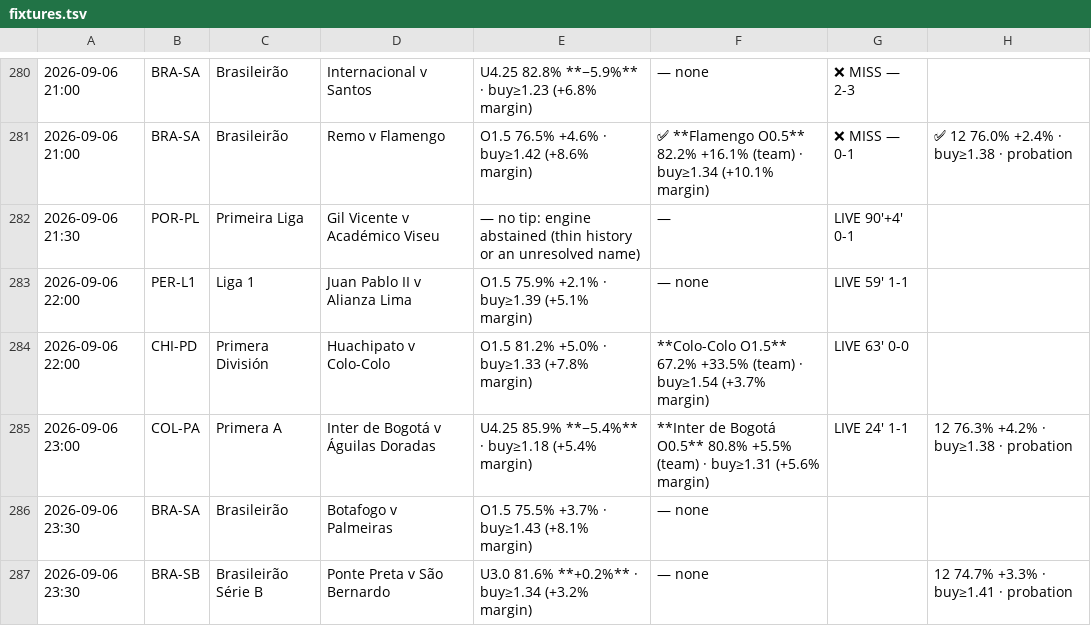
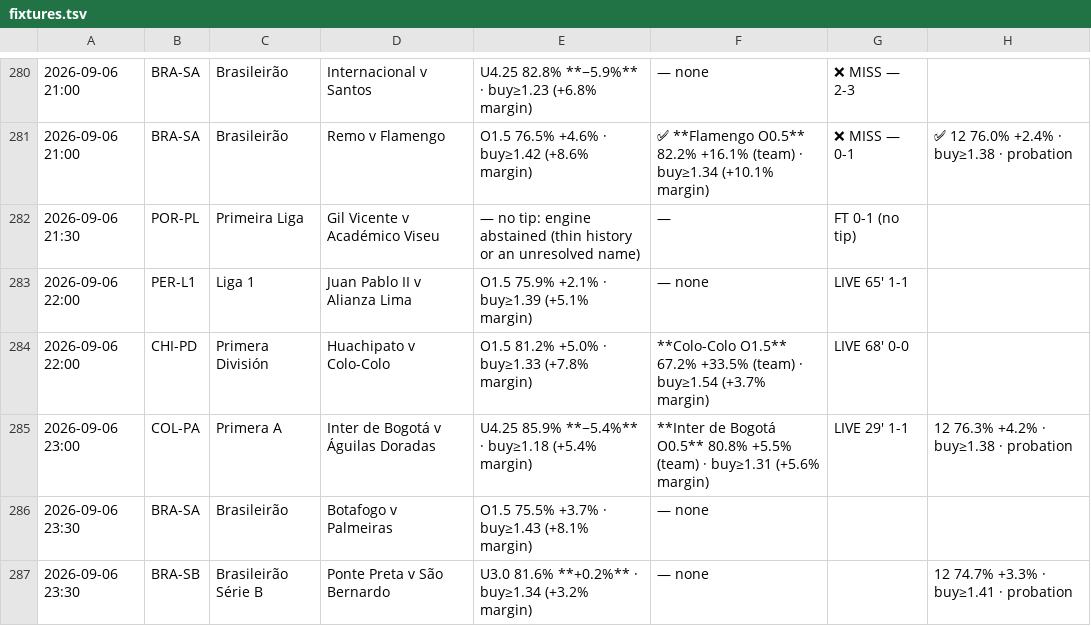
Before and after one commit to jansonprotocol/tempo-guard, a TSV file: config/fixtures.tsv, drawn as a sheet; only a part is shown, gaps mark what is left out.

```diff
--- a/config/fixtures.tsv
+++ b/config/fixtures.tsv
@@ -281,6 +281,6 @@
 2026-09-06 21:00	BRA-SA	Brasileirão	Remo v Flamengo	O1.5 76.5% +4.6% · buy≥1.42 (+8.6% margin)	✅ **Flamengo O0.5** 82.2% +16.1% (team) · buy≥1.34 (+10.1% margin)	❌ MISS — 0-1	✅ 12 76.0% +2.4% · buy≥1.38 · probation
-2026-09-06 21:30	POR-PL	Primeira Liga	Gil Vicente v Académico Viseu	— no tip: engine abstained (thin history or an unresolved name)	—	LIVE 90'+4' 0-1	
-2026-09-06 22:00	PER-L1	Liga 1	Juan Pablo II v Alianza Lima	O1.5 75.9% +2.1% · buy≥1.39 (+5.1% margin)	— none	LIVE 59' 1-1	
-2026-09-06 22:00	CHI-PD	Primera División	Huachipato v Colo-Colo	O1.5 81.2% +5.0% · buy≥1.33 (+7.8% margin)	**Colo-Colo O1.5** 67.2% +33.5% (team) · buy≥1.54 (+3.7% margin)	LIVE 63' 0-0	
-2026-09-06 23:00	COL-PA	Primera A	Inter de Bogotá v Águilas Doradas	U4.25 85.9% **−5.4%** · buy≥1.18 (+5.4% margin)	**Inter de Bogotá O0.5** 80.8% +5.5% (team) · buy≥1.31 (+5.6% margin)	LIVE 24' 1-1	12 76.3% +4.2% · buy≥1.38 · probation
+2026-09-06 21:30	POR-PL	Primeira Liga	Gil Vicente v Académico Viseu	— no tip: engine abstained (thin history or an unresolved name)	—	FT 0-1 (no tip)	
+2026-09-06 22:00	PER-L1	Liga 1	Juan Pablo II v Alianza Lima	O1.5 75.9% +2.1% · buy≥1.39 (+5.1% margin)	— none	LIVE 65' 1-1	
+2026-09-06 22:00	CHI-PD	Primera División	Huachipato v Colo-Colo	O1.5 81.2% +5.0% · buy≥1.33 (+7.8% margin)	**Colo-Colo O1.5** 67.2% +33.5% (team) · buy≥1.54 (+3.7% margin)	LIVE 68' 0-0	
+2026-09-06 23:00	COL-PA	Primera A	Inter de Bogotá v Águilas Doradas	U4.25 85.9% **−5.4%** · buy≥1.18 (+5.4% margin)	**Inter de Bogotá O0.5** 80.8% +5.5% (team) · buy≥1.31 (+5.6% margin)	LIVE 29' 1-1	12 76.3% +4.2% · buy≥1.38 · probation
 2026-09-06 23:30	BRA-SA	Brasileirão	Botafogo v Palmeiras	O1.5 75.5% +3.7% · buy≥1.43 (+8.1% margin)	— none		
```
Also changed, not shown: 2 other files.
